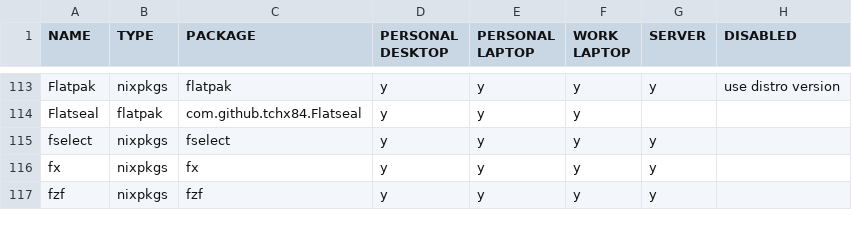
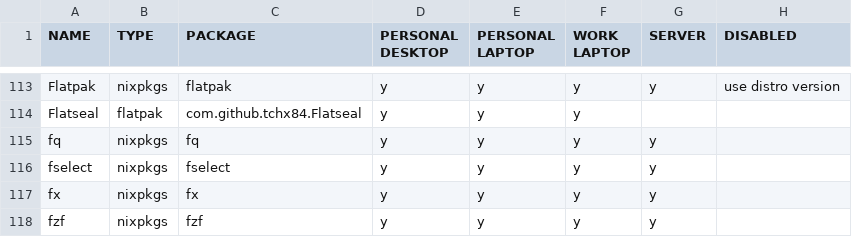
Before and after one commit to rvenutolo/packages, a CSV file: universal.csv, drawn as a sheet; only a part is shown, gaps mark what is left out; the diff names each change by its address in the sheet, - before the commit and + after, or states it on an @@ line.

Commit message:
add fq

```diff
--- a/universal.csv
+++ b/universal.csv
+row 115: fq | nixpkgs | fq | y | y | y | y
```
